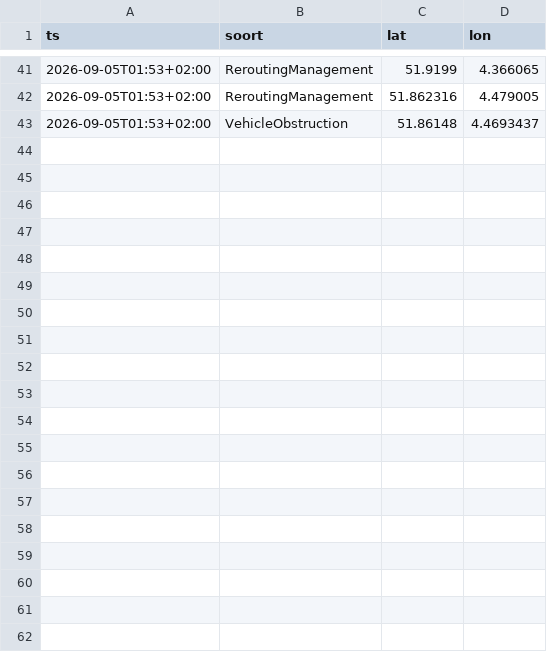
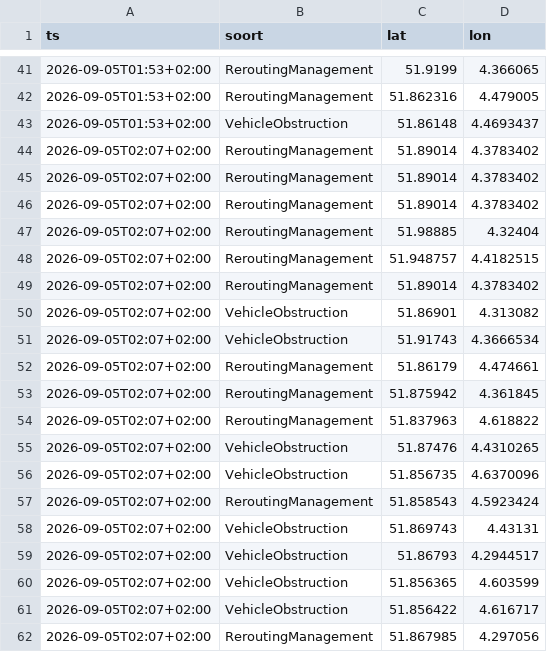
Before and after one commit to RoberR1990/MapsRotterdam, a CSV file: incidenten/2026-09-05.csv, drawn as a sheet; only a part is shown, gaps mark what is left out; the diff covers the shown part only.

```diff
--- a/incidenten/2026-09-05.csv
+++ b/incidenten/2026-09-05.csv
@@ -43 +43,20 @@ ts,soort,lat,lon
 2026-09-05T01:53+02:00,VehicleObstruction,51.86148,4.4693437
+2026-09-05T02:07+02:00,ReroutingManagement,51.89014,4.3783402
+2026-09-05T02:07+02:00,ReroutingManagement,51.89014,4.3783402
+2026-09-05T02:07+02:00,ReroutingManagement,51.89014,4.3783402
+2026-09-05T02:07+02:00,ReroutingManagement,51.98885,4.32404
+2026-09-05T02:07+02:00,ReroutingManagement,51.948757,4.4182515
+2026-09-05T02:07+02:00,ReroutingManagement,51.89014,4.3783402
+2026-09-05T02:07+02:00,VehicleObstruction,51.86901,4.313082
+2026-09-05T02:07+02:00,VehicleObstruction,51.91743,4.3666534
+2026-09-05T02:07+02:00,ReroutingManagement,51.86179,4.474661
+2026-09-05T02:07+02:00,ReroutingManagement,51.875942,4.361845
+2026-09-05T02:07+02:00,ReroutingManagement,51.837963,4.618822
+2026-09-05T02:07+02:00,VehicleObstruction,51.87476,4.4310265
+2026-09-05T02:07+02:00,VehicleObstruction,51.856735,4.6370096
+2026-09-05T02:07+02:00,ReroutingManagement,51.858543,4.5923424
+2026-09-05T02:07+02:00,VehicleObstruction,51.869743,4.43131
+2026-09-05T02:07+02:00,VehicleObstruction,51.86793,4.2944517
+2026-09-05T02:07+02:00,VehicleObstruction,51.856365,4.603599
+2026-09-05T02:07+02:00,VehicleObstruction,51.856422,4.616717
+2026-09-05T02:07+02:00,ReroutingManagement,51.867985,4.297056
```
Also changed, not shown: 22 added rows elsewhere in this file, 3 other files.
